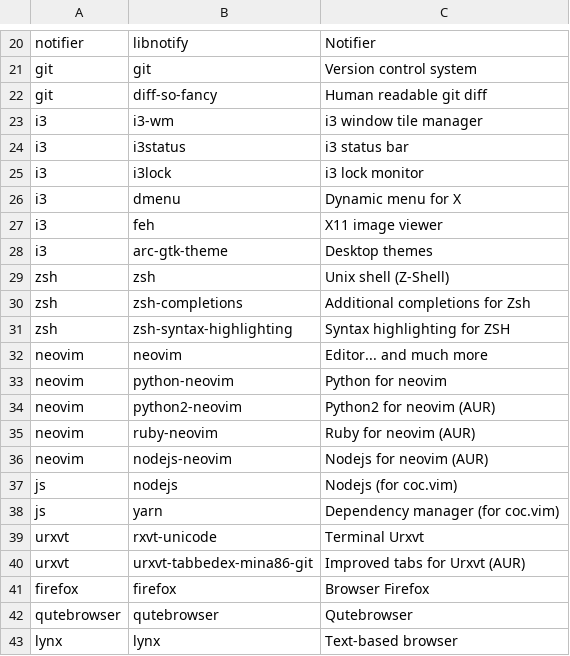
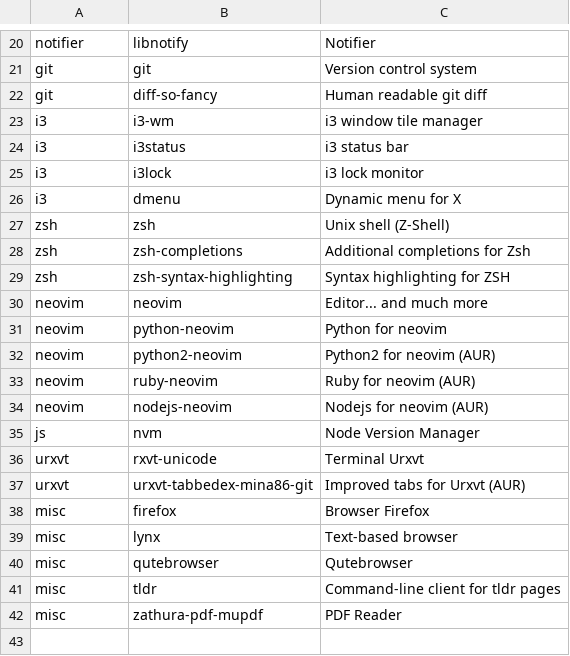
Before and after one commit to nekhaevskiy/arch_installer, a CSV file: apps.csv, drawn as a sheet; only a part is shown, gaps mark what is left out.

Commit message:
Update list of apps to install

```diff
--- a/apps.csv
+++ b/apps.csv
@@ -26,4 +26,2 @@ i3,i3lock,i3 lock monitor
 i3,dmenu,Dynamic menu for X
-i3,feh,X11 image viewer
-i3,arc-gtk-theme,Desktop themes
 zsh,zsh,Unix shell (Z-Shell)
@@ -36,8 +34,9 @@ neovim,ruby-neovim,Ruby for neovim (AUR)
 neovim,nodejs-neovim,Nodejs for neovim (AUR)
-js,nodejs,Nodejs (for coc.vim)
-js,yarn,Dependency manager (for coc.vim)
+js,nvm,Node Version Manager
 urxvt,rxvt-unicode,Terminal Urxvt
 urxvt,urxvt-tabbedex-mina86-git,Improved tabs for Urxvt (AUR)
-firefox,firefox,Browser Firefox
-qutebrowser,qutebrowser,Qutebrowser
-lynx,lynx,Text-based browser
+misc,firefox,Browser Firefox
+misc,lynx,Text-based browser
+misc,qutebrowser,Qutebrowser
+misc,tldr,Command-line client for tldr pages
+misc,zathura-pdf-mupdf,PDF Reader
```
Also changed, not shown: 1 other file.
